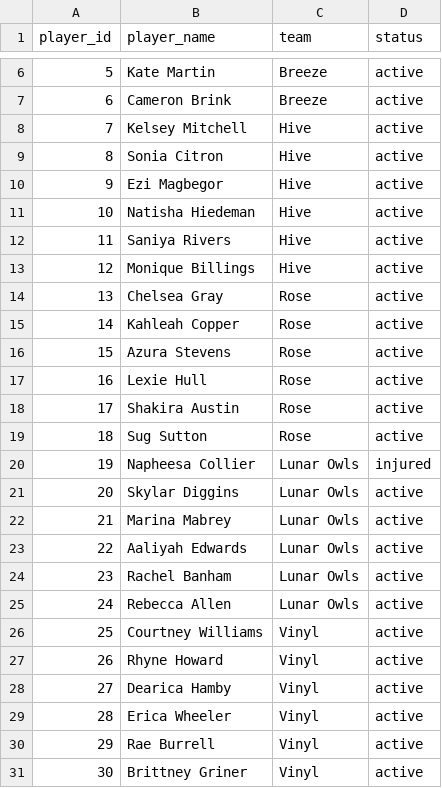
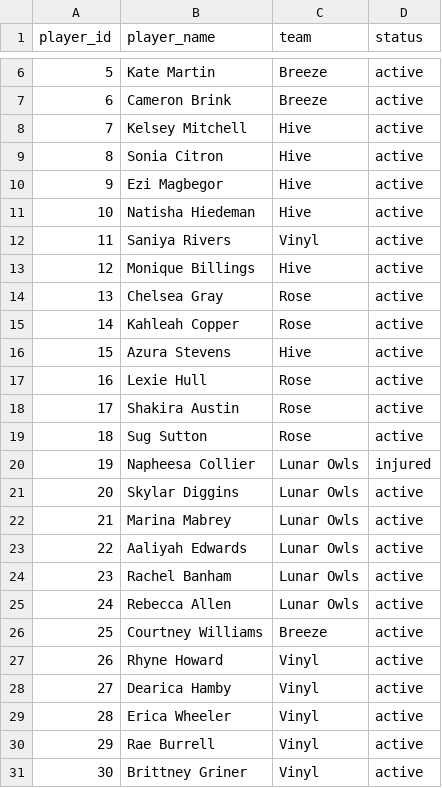
Before and after one commit to kastanis/unrivaled-league-snapbacks-3s, a CSV file: data/handmade/players.csv, drawn as a sheet; only a part is shown, gaps mark what is left out.

Commit message:
Update player teams for mid-season trades
Saniya Rivers: Hive -> Vinyl
Azura Stevens: Rose -> Hive
Courtney Williams: Vinyl -> Breeze

```diff
--- a/data/handmade/players.csv
+++ b/data/handmade/players.csv
@@ -11,3 +11,3 @@ player_id,player_name,team,status
 10,Natisha Hiedeman,Hive,active
-11,Saniya Rivers,Hive,active
+11,Saniya Rivers,Vinyl,active
 12,Monique Billings,Hive,active
@@ -15,3 +15,3 @@ player_id,player_name,team,status
 14,Kahleah Copper,Rose,active
-15,Azura Stevens,Rose,active
+15,Azura Stevens,Hive,active
 16,Lexie Hull,Rose,active
@@ -25,3 +25,3 @@ player_id,player_name,team,status
 24,Rebecca Allen,Lunar Owls,active
-25,Courtney Williams,Vinyl,active
+25,Courtney Williams,Breeze,active
 26,Rhyne Howard,Vinyl,active
```
